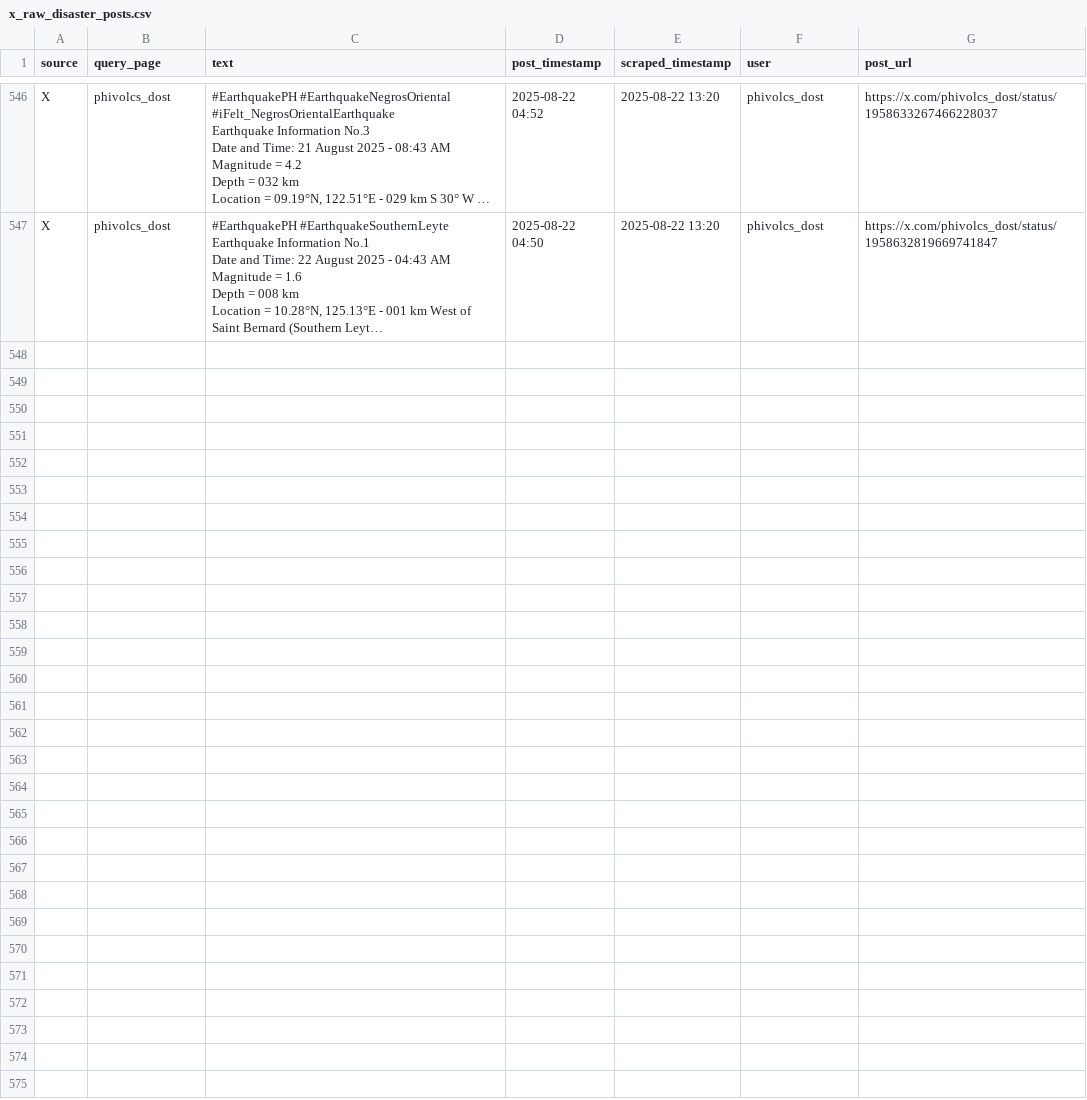
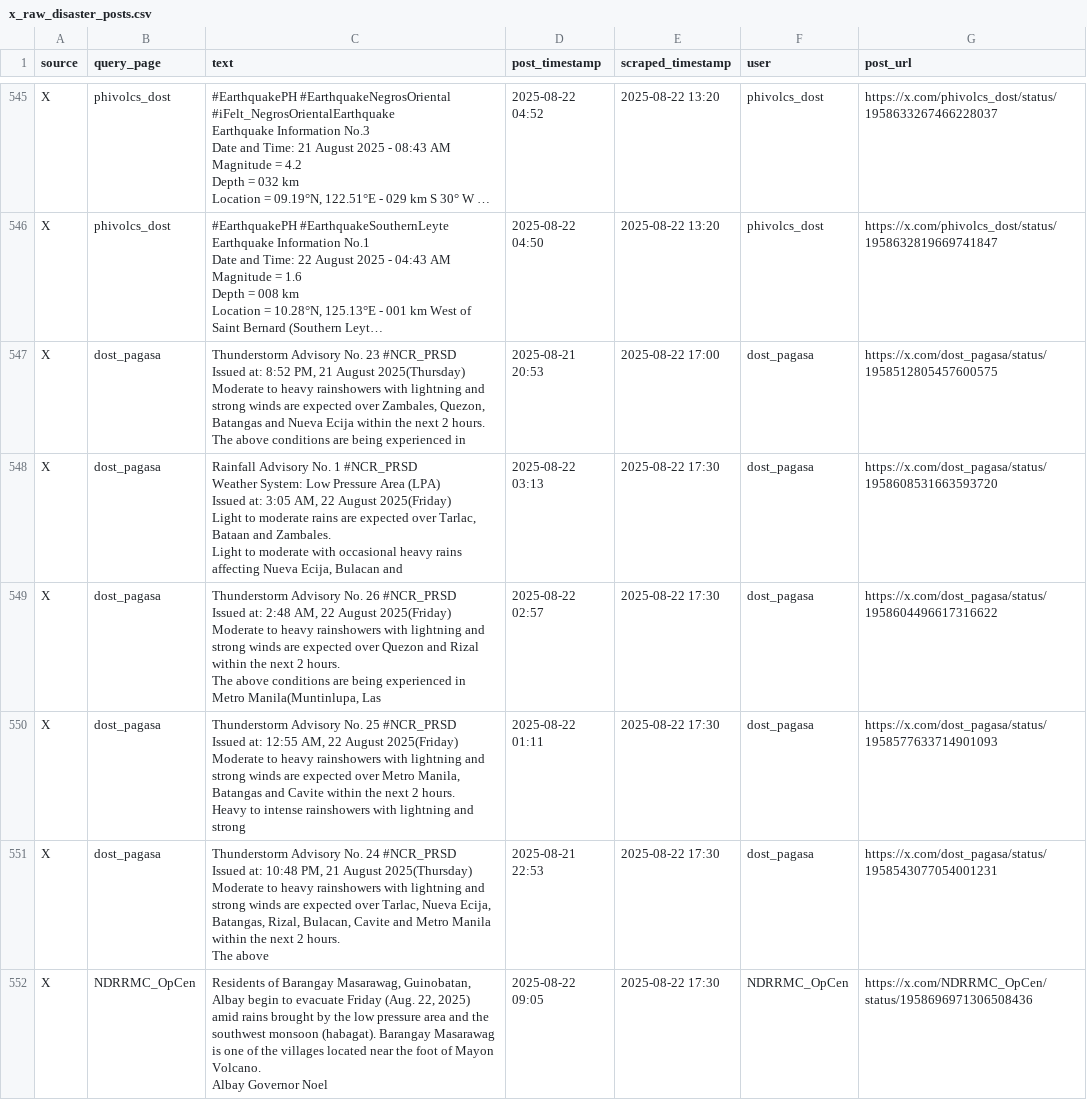
Before and after one commit to bscs-2026/disaster-scraper, a CSV file: data/raw-data/x_raw_disaster_posts.csv, drawn as a sheet; only a part is shown, gaps mark what is left out; long unchanged cells end in …; ↵ is a line break in a cell; the diff covers the shown part only; the diff names each change by its address in the sheet, - before the commit and + after, or states it on an @@ line.

Commit message:
update data

```diff
--- a/data/raw-data/x_raw_disaster_posts.csv
+++ b/data/raw-data/x_raw_disaster_posts.csv
+row 547: X | dost_pagasa | Thunderstorm Advisory No. 23 #NCR_PRSD ↵ Issued at: 8:52 PM, 21 August 2025(Thursday) ↵ Moderate to heavy rainshowers with lightning and strong winds are expected over Zambales, Quezon, Batangas and Nueva Ecija within the next 2 hours. ↵ The above conditions are being experienced in | 2025-08-21 20:53 | 2025-08-22 17:00 | dost_pagasa | https://x.com/dost_pagasa/status/1958512805457600575
+row 548: X | dost_pagasa | Rainfall Advisory No. 1 #NCR_PRSD ↵ Weather System: Low Pressure Area (LPA) ↵ Issued at: 3:05 AM, 22 August 2025(Friday) ↵ Light to moderate rains are expected over Tarlac, Bataan and Zambales. ↵ Light to moderate with occasional heavy rains affecting Nueva Ecija, Bulacan and | 2025-08-22 03:13 | 2025-08-22 17:30 | dost_pagasa | https://x.com/dost_pagasa/status/1958608531663593720
+row 549: X | dost_pagasa | Thunderstorm Advisory No. 26 #NCR_PRSD ↵ Issued at: 2:48 AM, 22 August 2025(Friday) ↵ Moderate to heavy rainshowers with lightning and strong winds are expected over Quezon and Rizal within the next 2 hours. ↵ The above conditions are being experienced in Metro Manila(Muntinlupa, Las | 2025-08-22 02:57 | 2025-08-22 17:30 | dost_pagasa | https://x.com/dost_pagasa/status/1958604496617316622
+row 550: X | dost_pagasa | Thunderstorm Advisory No. 25 #NCR_PRSD ↵ Issued at: 12:55 AM, 22 August 2025(Friday) ↵ Moderate to heavy rainshowers with lightning and strong winds are expected over Metro Manila, Batangas and Cavite within the next 2 hours. ↵ Heavy to intense rainshowers with lightning and strong | 2025-08-22 01:11 | 2025-08-22 17:30 | dost_pagasa | https://x.com/dost_pagasa/status/1958577633714901093
+row 551: X | dost_pagasa | Thunderstorm Advisory No. 24 #NCR_PRSD ↵ Issued at: 10:48 PM, 21 August 2025(Thursday) ↵ Moderate to heavy rainshowers with lightning and strong winds are expected over Tarlac, Nueva Ecija, Batangas, Rizal, Bulacan, Cavite and Metro Manila within the next 2 hours. ↵ The above | 2025-08-21 22:53 | 2025-08-22 17:30 | dost_pagasa | https://x.com/dost_pagasa/status/1958543077054001231
+row 552: X | NDRRMC_OpCen | Residents of Barangay Masarawag, Guinobatan, Albay begin to evacuate Friday (Aug. 22, 2025) amid rains brought by the low pressure area and the southwest monsoon (habagat). Barangay Masarawag is one of the villages located near the foot of Mayon Volcano. ↵ Albay Governor Noel | 2025-08-22 09:05 | 2025-08-22 17:30 | NDRRMC_OpCen | https://x.com/NDRRMC_OpCen/status/1958696971306508436
```
Also changed, not shown: 5 added rows and 1 removed row elsewhere in this file, 2 other files.
